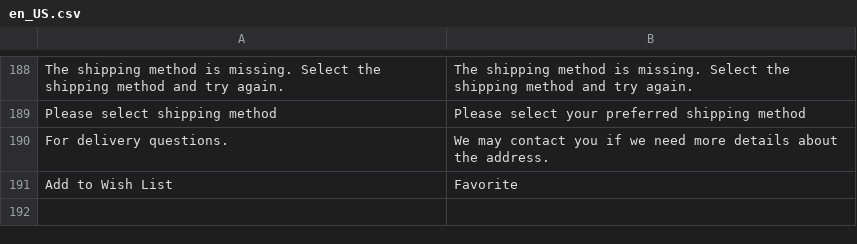
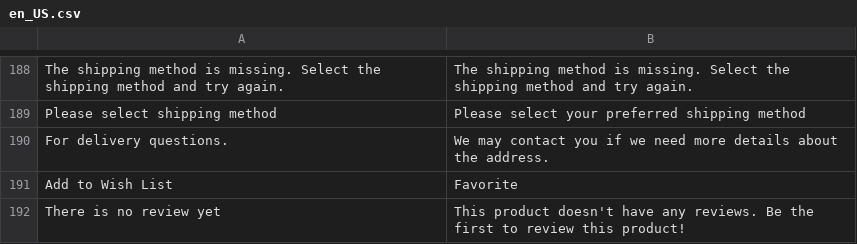
Before and after one commit to jey3033/planetgadget_production, a CSV file: app/design/frontend/Kemana/planetgadget/i18n/en_US.csv, drawn as a sheet; only a part is shown, gaps mark what is left out; the diff names each change by its address in the sheet, - before the commit and + after, or states it on an @@ line.

```diff
--- a/app/design/frontend/Kemana/planetgadget/i18n/en_US.csv
+++ b/app/design/frontend/Kemana/planetgadget/i18n/en_US.csv
+row 192: There is no review yet | This product doesn't have any reviews. Be the first to review this product!
```
Also changed, not shown: 31 other files.
